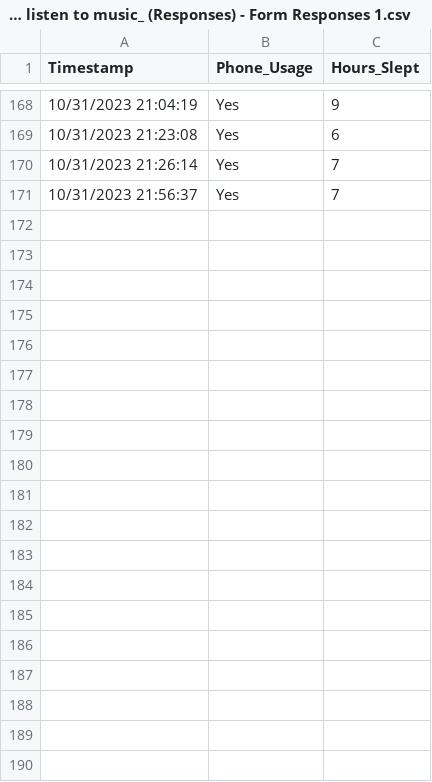
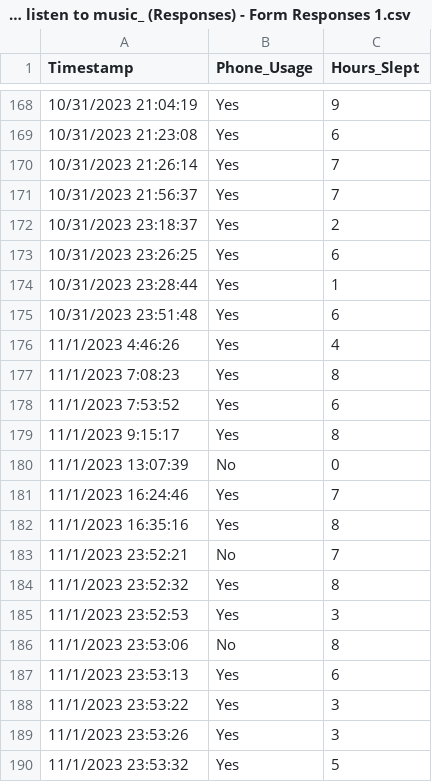
Before and after one commit to kennethayson/Skyline-Math-200, a CSV file: Is there a difference between peoples GPAs who listen_dont listen to music_ (Responses) - Form Responses 1.csv, drawn as a sheet; only a part is shown, gaps mark what is left out; the diff covers the shown part only; the diff names each change by its address in the sheet, - before the commit and + after, or states it on an @@ line.

Commit message:
Add files via upload

```diff
--- a/Is there a difference between peoples GPAs who listen_dont listen to music_ (Responses) - Form Responses 1.csv
+++ b/Is there a difference between peoples GPAs who listen_dont listen to music_ (Responses) - Form Responses 1.csv
+row 172: 10/31/2023 23:18:37 | Yes | 2
+row 173: 10/31/2023 23:26:25 | Yes | 6
+row 174: 10/31/2023 23:28:44 | Yes | 1
+row 175: 10/31/2023 23:51:48 | Yes | 6
+row 176: 11/1/2023 4:46:26 | Yes | 4
+row 177: 11/1/2023 7:08:23 | Yes | 8
+row 178: 11/1/2023 7:53:52 | Yes | 6
+row 179: 11/1/2023 9:15:17 | Yes | 8
+row 180: 11/1/2023 13:07:39 | No | 0
+row 181: 11/1/2023 16:24:46 | Yes | 7
+row 182: 11/1/2023 16:35:16 | Yes | 8
+row 183: 11/1/2023 23:52:21 | No | 7
+row 184: 11/1/2023 23:52:32 | Yes | 8
+row 185: 11/1/2023 23:52:53 | Yes | 3
+row 186: 11/1/2023 23:53:06 | No | 8
+row 187: 11/1/2023 23:53:13 | Yes | 6
+row 188: 11/1/2023 23:53:22 | Yes | 3
+row 189: 11/1/2023 23:53:26 | Yes | 3
+row 190: 11/1/2023 23:53:32 | Yes | 5
```
Also changed, not shown: 11 added rows elsewhere in this file.
